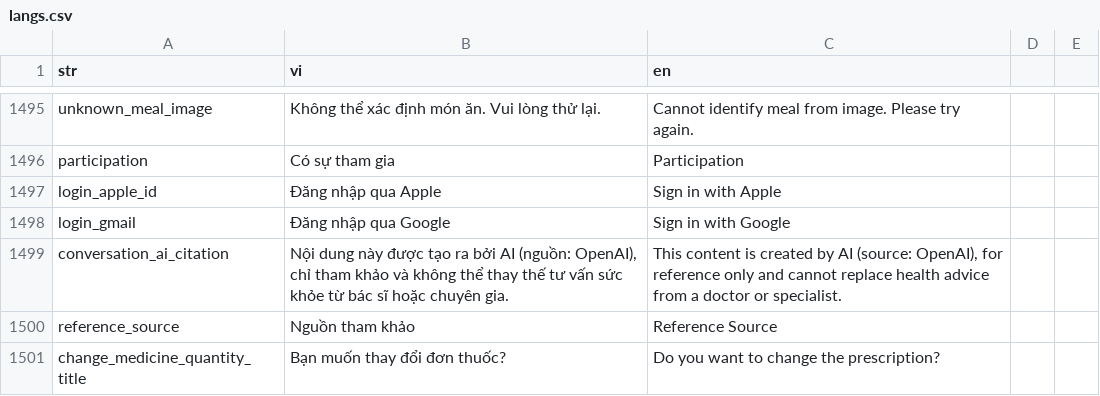
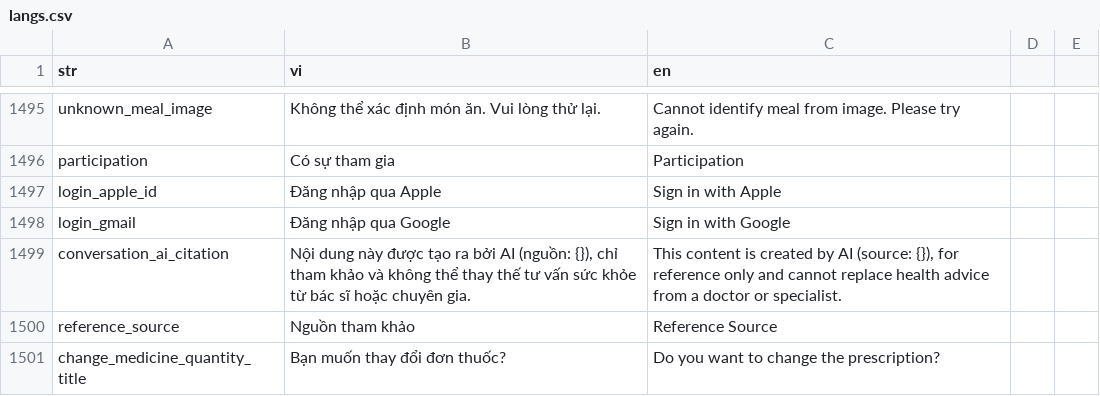
Before and after one commit to diab-machine-2/diab-flutter-mobile, a CSV file: lib/res/translations/langs.csv, drawn as a sheet; only a part is shown, gaps mark what is left out.

```diff
--- a/lib/res/translations/langs.csv
+++ b/lib/res/translations/langs.csv
@@ -1500,3 +1500,3 @@ login_apple_id,Đăng nhập qua Apple,Sign in with Apple,
 login_gmail,Đăng nhập qua Google,Sign in with Google,
-conversation_ai_citation,"Nội dung này được tạo ra bởi AI (nguồn: OpenAI), chỉ tham khảo và không thể thay thế tư vấn sức khỏe từ bác sĩ hoặc chuyên gia.","This content is created by AI (source: OpenAI), for reference only and cannot replace health advice from a doctor or specialist.",
+conversation_ai_citation,"Nội dung này được tạo ra bởi AI (nguồn: {}), chỉ tham khảo và không thể thay thế tư vấn sức khỏe từ bác sĩ hoặc chuyên gia.","This content is created by AI (source: {}), for reference only and cannot replace health advice from a doctor or specialist.",
 reference_source,Nguồn tham khảo,Reference Source
```
Also changed, not shown: 5 other files.
